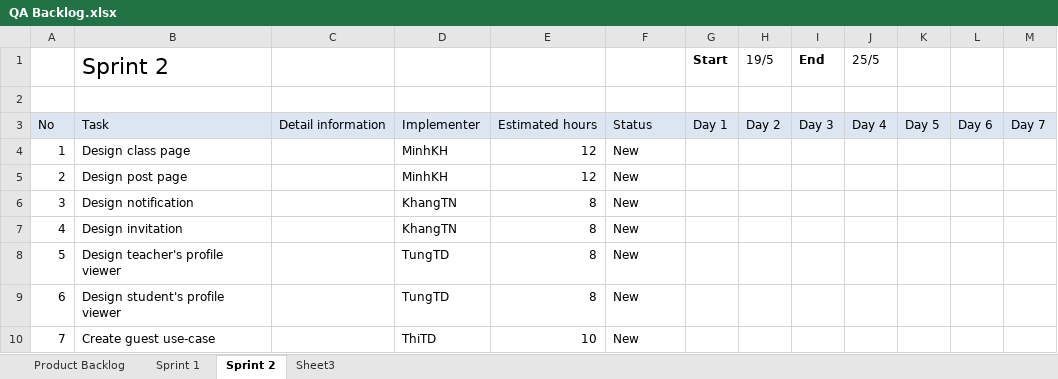
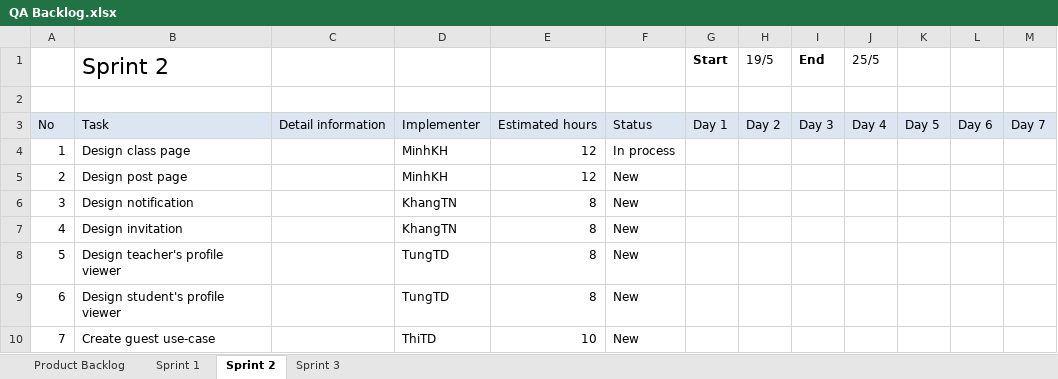
Before and after one commit to CapstoneTeam11/Document, an Excel workbook: QA Backlog.xlsx, sheet Sprint 2, drawn as a sheet; only a part is shown; values as stored, in another font and other column widths than the file's, no borders; the diff names each change by its address in the sheet, - before the commit and + after, or states it on an @@ line.

Commit message:
update sprint 2 minhkh

```diff
--- a/QA Backlog.xlsx (sheet Sprint 2)
+++ b/QA Backlog.xlsx (sheet Sprint 2)
-sheet tab: Sheet3
+sheet tab: Sprint 3
-F4: New
+F4: In process
```
Also changed, not shown: charts or pictures.
